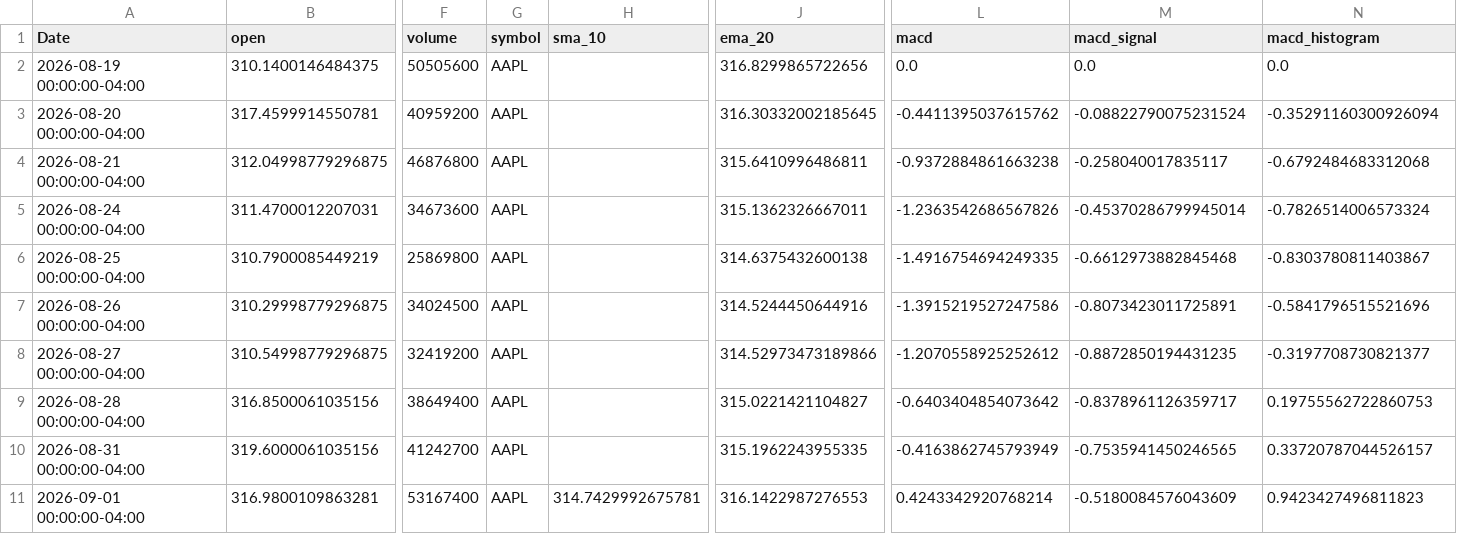
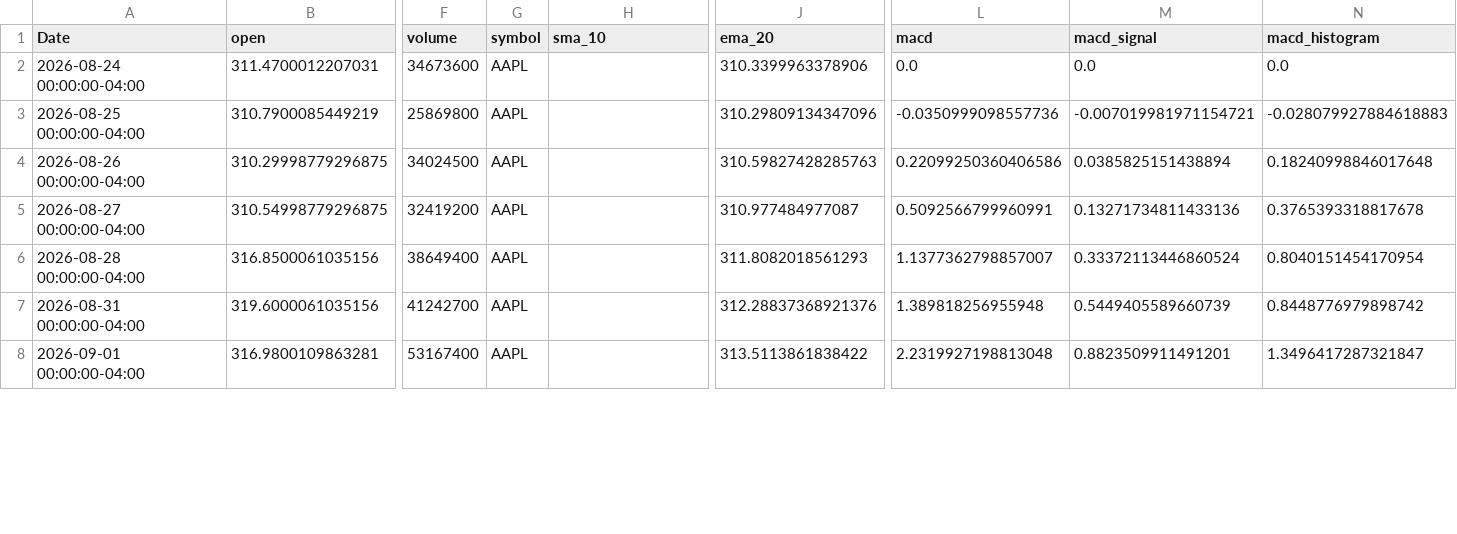
Before and after one commit to elrey85/Data-agent, a CSV file: analysis/AAPL_analysis.csv, drawn as a sheet; only a part is shown, gaps mark what is left out; removed rows and columns are numbered as before the commit, all else as after; rows hold the shown columns only; the diff covers the shown part only; the diff names each change by its address in the sheet, - before the commit and + after, or states it on an @@ line.

```diff
--- a/analysis/AAPL_analysis.csv
+++ b/analysis/AAPL_analysis.csv
-row 2: 2026-08-19 00:00:00-04:00 | 310.1400146484375 | 50505600 | AAPL |  | 316.8299865722656 | 0.0 | 0.0 | 0.0
-row 3: 2026-08-20 00:00:00-04:00 | 317.4599914550781 | 40959200 | AAPL |  | 316.30332002185645 | -0.4411395037615762 | -0.08822790075231524 | -0.35291160300926094
-row 4: 2026-08-21 00:00:00-04:00 | 312.04998779296875 | 46876800 | AAPL |  | 315.6410996486811 | -0.9372884861663238 | -0.258040017835117 | -0.6792484683312068
-J2 (ema_20): 315.1362326667011
+J2 (ema_20): 310.3399963378906
-L2 (macd): -1.2363542686567826
+L2 (macd): 0.0
-M2 (macd_signal): -0.45370286799945014
+M2 (macd_signal): 0.0
-N2 (macd_histogram): -0.7826514006573324
+N2 (macd_histogram): 0.0
-J3 (ema_20): 314.6375432600138
+J3 (ema_20): 310.29809134347096
-L3 (macd): -1.4916754694249335
+L3 (macd): -0.0350999098557736
-M3 (macd_signal): -0.6612973882845468
+M3 (macd_signal): -0.007019981971154721
-N3 (macd_histogram): -0.8303780811403867
+N3 (macd_histogram): -0.028079927884618883
-J4 (ema_20): 314.5244450644916
+J4 (ema_20): 310.59827428285763
-L4 (macd): -1.3915219527247586
+L4 (macd): 0.22099250360406586
-M4 (macd_signal): -0.8073423011725891
+M4 (macd_signal): 0.0385825151438894
-N4 (macd_histogram): -0.5841796515521696
+N4 (macd_histogram): 0.18240998846017648
-J5 (ema_20): 314.52973473189866
+J5 (ema_20): 310.977484977087
-L5 (macd): -1.2070558925252612
+L5 (macd): 0.5092566799960991
-M5 (macd_signal): -0.8872850194431235
+M5 (macd_signal): 0.13271734811433136
-N5 (macd_histogram): -0.3197708730821377
+N5 (macd_histogram): 0.3765393318817678
-J6 (ema_20): 315.0221421104827
+J6 (ema_20): 311.8082018561293
-L6 (macd): -0.6403404854073642
+L6 (macd): 1.1377362798857007
-M6 (macd_signal): -0.8378961126359717
+M6 (macd_signal): 0.33372113446860524
-N6 (macd_histogram): 0.19755562722860753
+N6 (macd_histogram): 0.8040151454170954
-J7 (ema_20): 315.1962243955335
+J7 (ema_20): 312.28837368921376
-L7 (macd): -0.4163862745793949
+L7 (macd): 1.389818256955948
-M7 (macd_signal): -0.7535941450246565
+M7 (macd_signal): 0.5449405589660739
-N7 (macd_histogram): 0.33720787044526157
+N7 (macd_histogram): 0.8448776979898742
-H8 (sma_10): 314.7429992675781
+H8 (sma_10): (empty)
-J8 (ema_20): 316.1422987276553
+J8 (ema_20): 313.5113861838422
-L8 (macd): 0.4243342920768214
+L8 (macd): 2.2319927198813048
-M8 (macd_signal): -0.5180084576043609
+M8 (macd_signal): 0.8823509911491201
-N8 (macd_histogram): 0.9423427496811823
+N8 (macd_histogram): 1.3496417287321847
```
Also changed, not shown: 1 added row and 65 edited cells elsewhere in this file, analysis/MSFT_analysis.csv, analysis/TSLA_analysis.csv, 4 other files.
